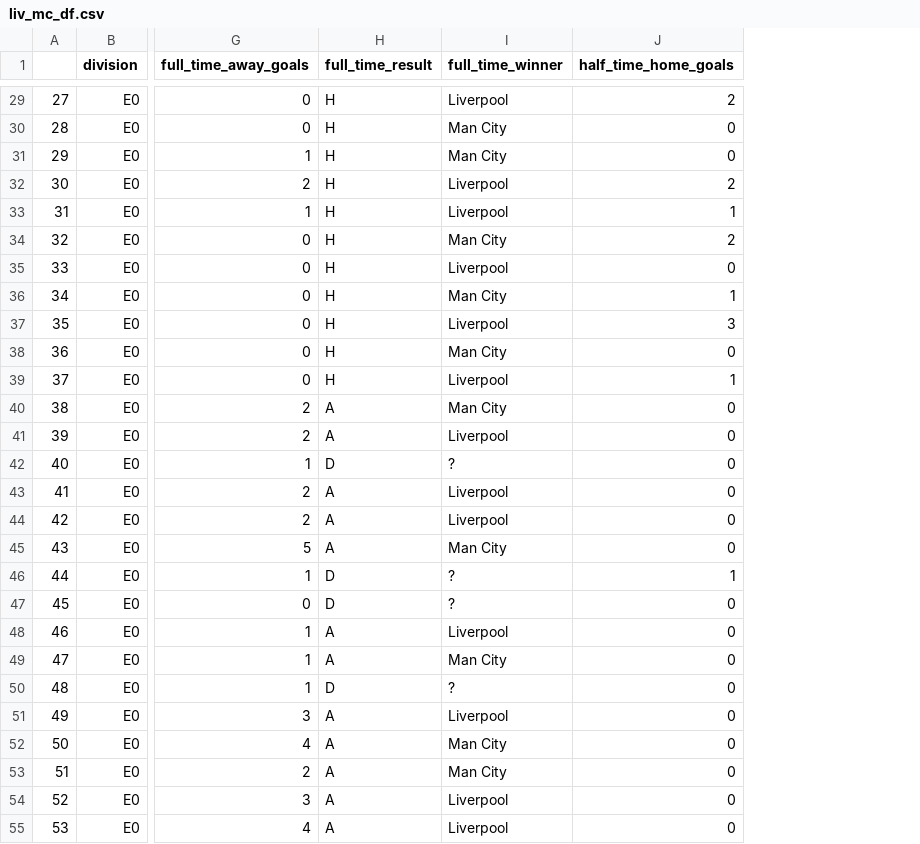
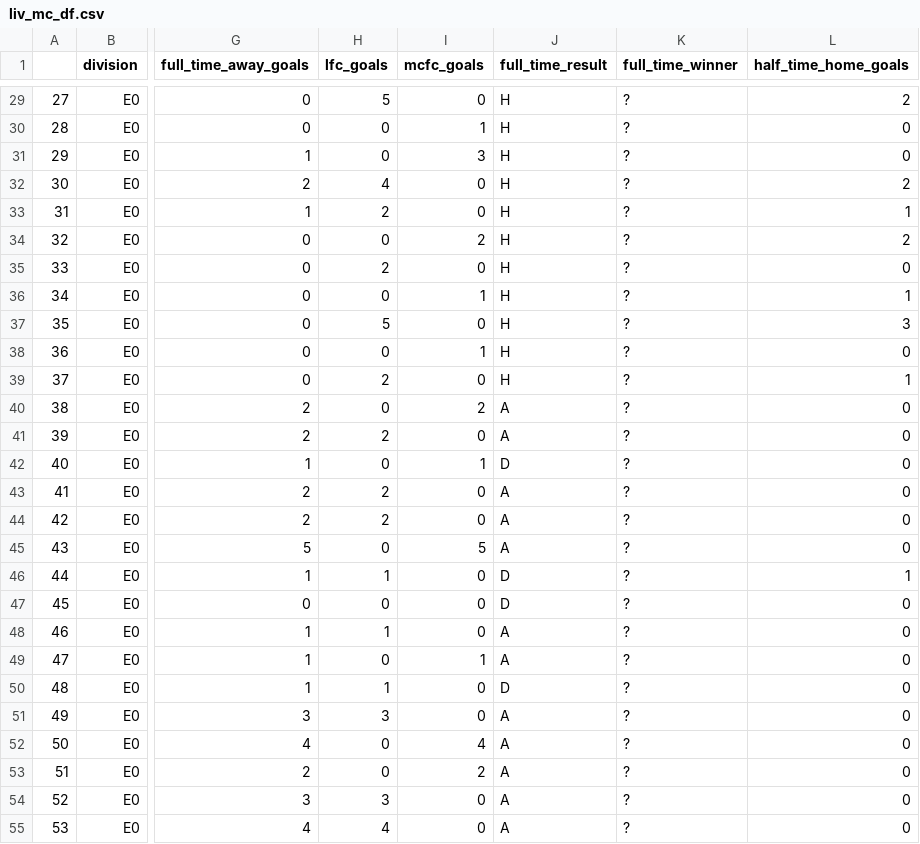
Before and after one commit to rdubnic2/rdubnic2.github.io, a CSV file: liv_mc_df.csv, drawn as a sheet; only a part is shown, gaps mark what is left out; addresses are those after the commit; the diff covers the shown part only; the diff names each change by its address in the sheet, - before the commit and + after, or states it on an @@ line.

```diff
--- a/liv_mc_df.csv
+++ b/liv_mc_df.csv
+column H (lfc_goals), rows 29-55: 5 | 0 | 0 | 4 | 2 | 0 | 2 | 0 | 5 | 0 | 2 | 0 | 2 | 0 | 2 | 2 | 0 | 1 | 0 | 1 | 0 | 1 | 3 | 0 | 0 | 3 | 4
+column I (mcfc_goals), rows 29-55: 0 | 1 | 3 | 0 | 0 | 2 | 0 | 1 | 0 | 1 | 0 | 2 | 0 | 1 | 0 | 0 | 5 | 0 | 0 | 0 | 1 | 0 | 0 | 4 | 2 | 0 | 0
-K29 (full_time_winner): Liverpool
+K29 (full_time_winner): ?
-K30:K31 (full_time_winner): Man City
+K30:K31 (full_time_winner): ?
-K32:K33 (full_time_winner): Liverpool
+K32:K33 (full_time_winner): ?
-K34 (full_time_winner): Man City
+K34 (full_time_winner): ?
-K35 (full_time_winner): Liverpool
+K35 (full_time_winner): ?
-K36 (full_time_winner): Man City
+K36 (full_time_winner): ?
-K37 (full_time_winner): Liverpool
+K37 (full_time_winner): ?
-K38 (full_time_winner): Man City
+K38 (full_time_winner): ?
-K39 (full_time_winner): Liverpool
+K39 (full_time_winner): ?
-K40 (full_time_winner): Man City
+K40 (full_time_winner): ?
-K41 (full_time_winner): Liverpool
+K41 (full_time_winner): ?
-K43:K44 (full_time_winner): Liverpool
+K43:K44 (full_time_winner): ?
-K45 (full_time_winner): Man City
+K45 (full_time_winner): ?
-K48 (full_time_winner): Liverpool
+K48 (full_time_winner): ?
-K49 (full_time_winner): Man City
+K49 (full_time_winner): ?
-K51 (full_time_winner): Liverpool
+K51 (full_time_winner): ?
-K52:K53 (full_time_winner): Man City
+K52:K53 (full_time_winner): ?
-K54:K55 (full_time_winner): Liverpool
+K54:K55 (full_time_winner): ?
```
Also changed, not shown: 44 edited cells elsewhere in this file.
